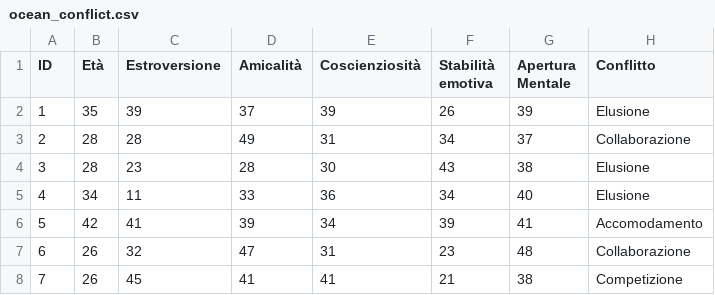
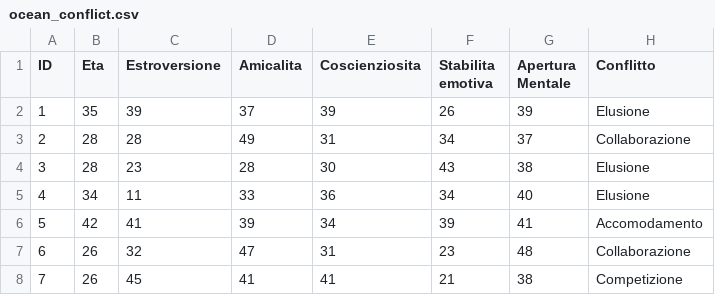
Before and after one commit to bolps/dataset, a CSV file: ocean_conflict.csv, drawn as a sheet; only a part is shown; the diff names each change by its address in the sheet, - before the commit and + after, or states it on an @@ line.

Commit message:
Update ocean_conflict.csv

```diff
--- a/ocean_conflict.csv
+++ b/ocean_conflict.csv
-B1: Età
+B1: Eta
-D1: Amicalità
+D1: Amicalita
-E1: Coscienziosità
+E1: Coscienziosita
-F1: Stabilità emotiva
+F1: Stabilita emotiva
```
